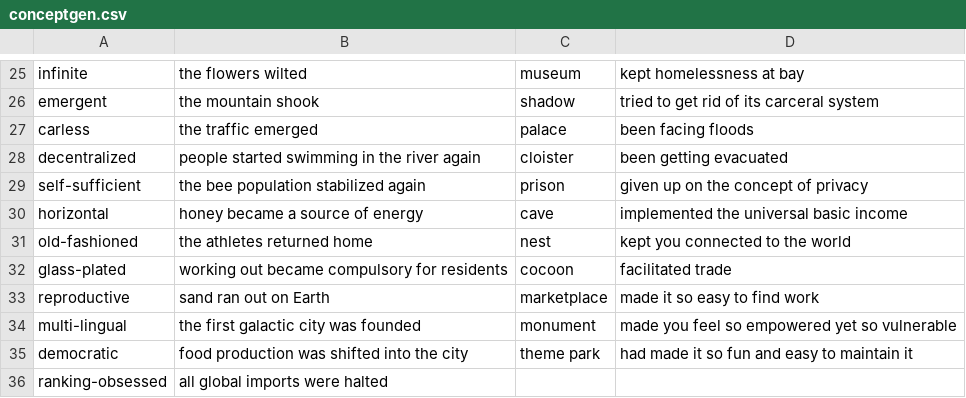
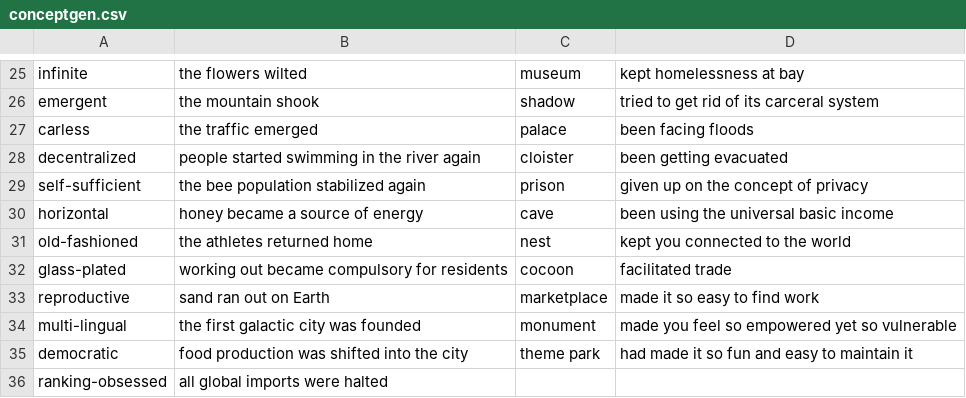
Before and after one commit to Juzbox/CrypticCities, a CSV file: assets/conceptgen.csv, drawn as a sheet; only a part is shown, gaps mark what is left out.

```diff
--- a/assets/conceptgen.csv
+++ b/assets/conceptgen.csv
@@ -29,3 +29,3 @@ decentralized,people started swimming in the river again,cloister,been getting e
 self-sufficient,the bee population stabilized again,prison,given up on the concept of privacy
-horizontal,honey became a source of energy,cave,implemented the universal basic income
+horizontal,honey became a source of energy,cave,been using the universal basic income
 old-fashioned,the athletes returned home,nest,kept you connected to the world
```
Also changed, not shown: 1 other file.
